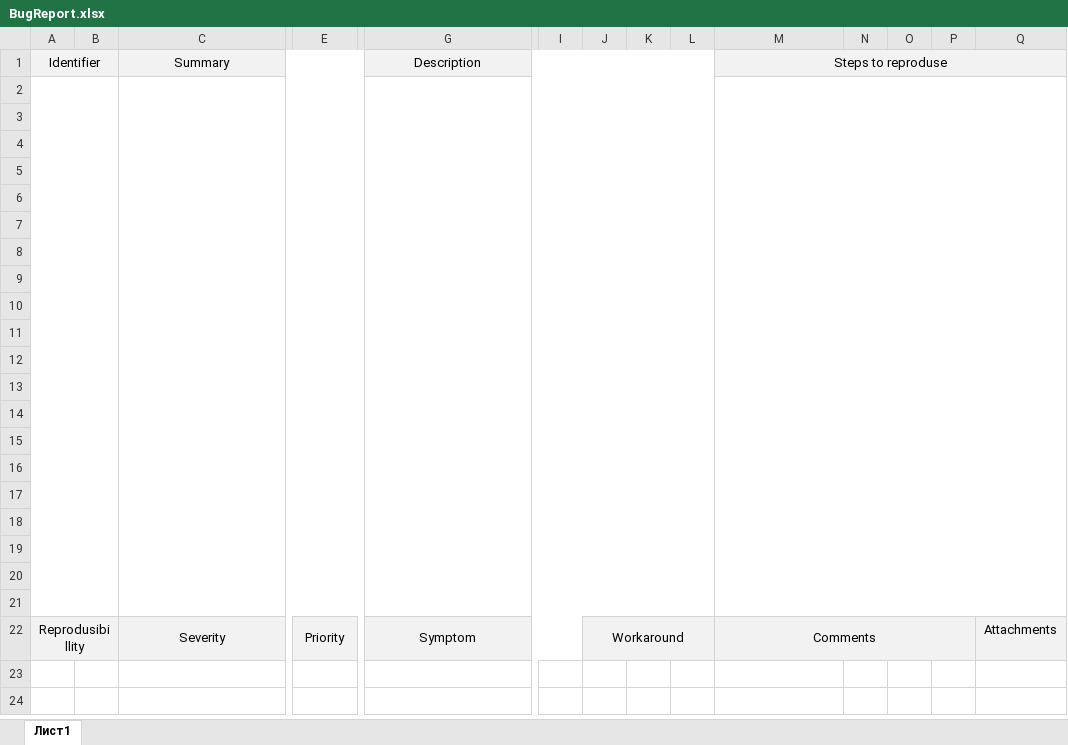
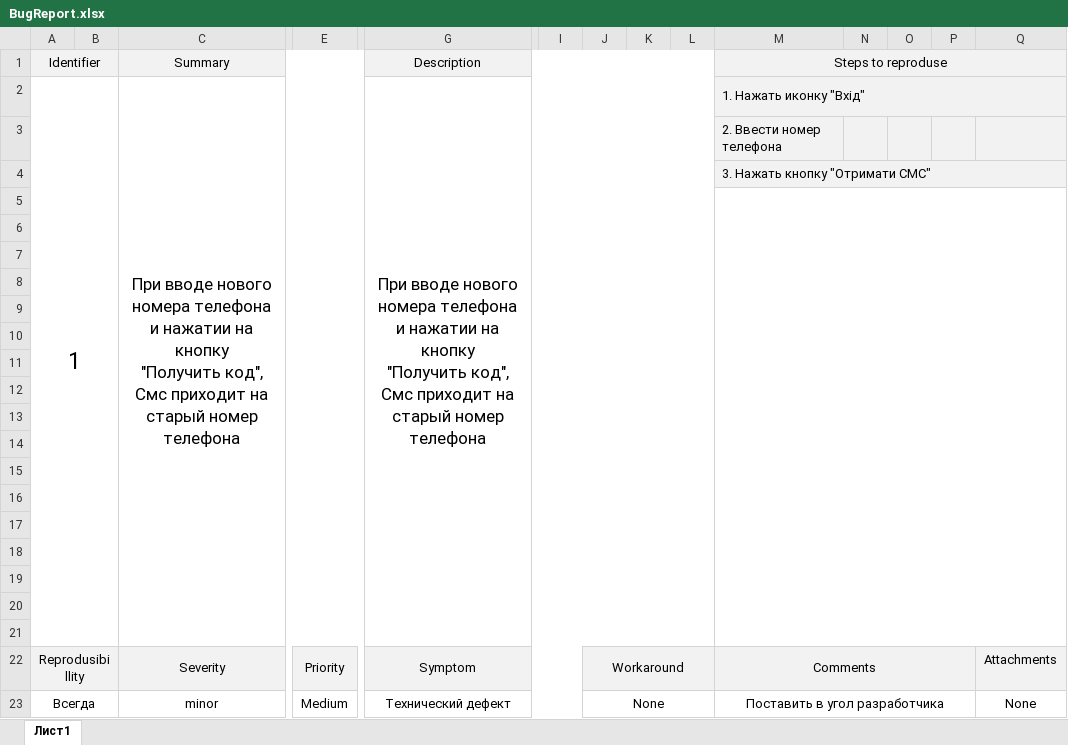
Before and after one commit to ivanidze911/gitTest2, an Excel workbook: bug_report/BugReport.xlsx, sheet Лист1, drawn as a sheet; only a part is shown, gaps mark what is left out; values as stored, in another font and other column widths than the file's, no borders; removed rows and columns are numbered as before the commit, all else as after; rows hold the shown columns only; ↵ is a line break in a cell; the diff names each change by its address in the sheet, - before the commit and + after, or states it on an @@ line.

Commit message:
bug_report

```diff
--- a/bug_report/BugReport.xlsx (sheet Лист1)
+++ b/bug_report/BugReport.xlsx (sheet Лист1)
-row 2: (empty)
+row 2: 1 |  | При вводе нового номера телефона и нажатии на кнопку ↵ "Получить код", Смс приходит на старый номер телефона |  | При вводе нового номера телефона и нажатии на кнопку ↵ "Получить код", Смс приходит на старый номер телефона |  |  |  |  | 1. Нажать иконку "Вхід"
-M2:Q4 fill: none
+M2:Q4 fill: #F2F2F2
-M2:Q21 merged
+M2:Q2 merged
-M3 (Steps to reproduse): (empty)
+M3 (Steps to reproduse): 2. Ввести номер телефона
-M4 (Steps to reproduse): (empty)
+M4 (Steps to reproduse): 3. Нажать кнопку "Отримати СМС"
+M4:Q4 merged
+M5:Q21 merged
+row 23: Всегда |  | minor | Medium | Технический дефект |  | None |  |  | Поставить в угол разработчика |  |  |  | None
```
Also changed, not shown: 1 other file.
